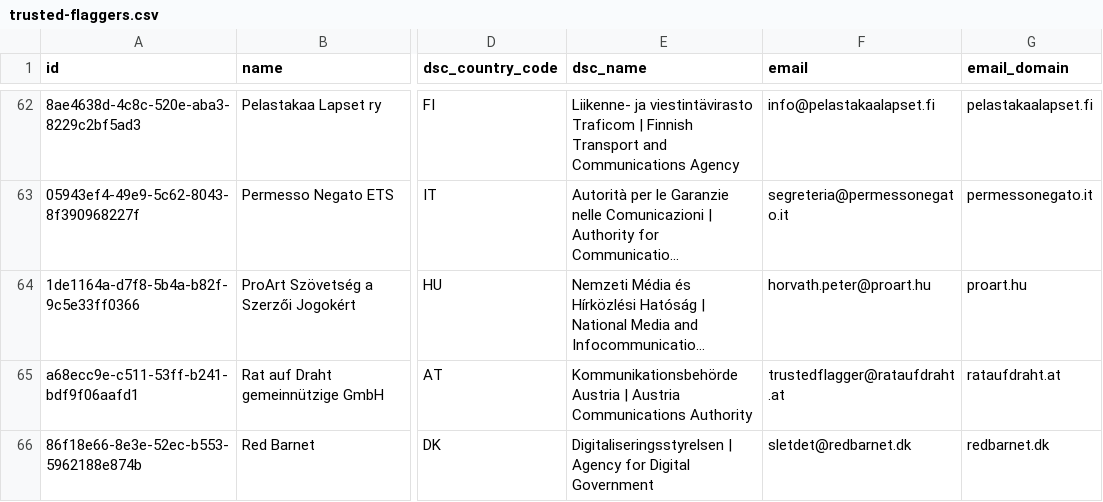
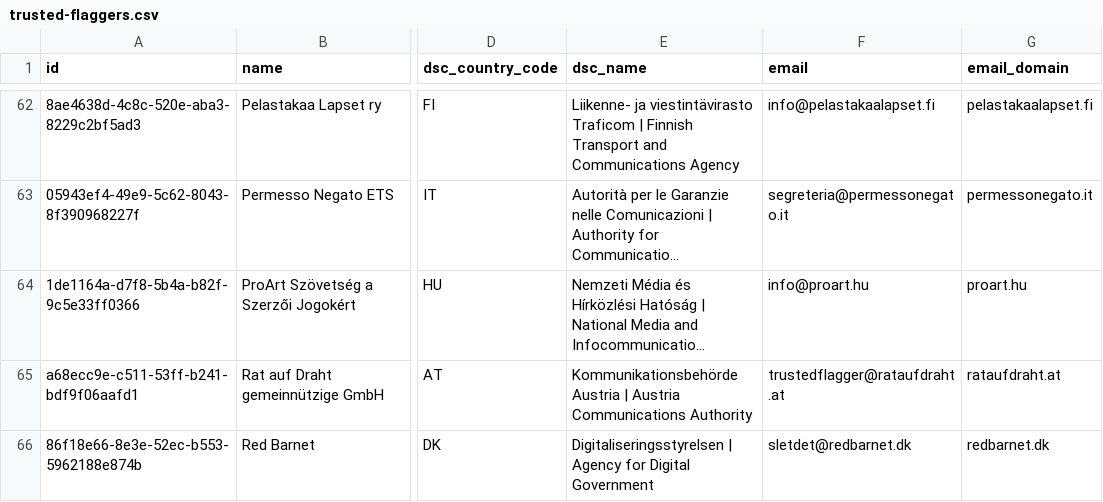
Before and after one commit to kraboo-labs/dsa-data, a CSV file: data/trusted-flaggers.csv, drawn as a sheet; only a part is shown, gaps mark what is left out; long unchanged cells end in …; the diff covers the shown part only; the diff names each change by its address in the sheet, - before the commit and + after, or states it on an @@ line.

```diff
--- a/data/trusted-flaggers.csv
+++ b/data/trusted-flaggers.csv
-F64 (email): horvath.peter@proart.hu
+F64 (email): info@proart.hu
```
Also changed, not shown: 14 edited cells elsewhere in this file, 3 other files.
